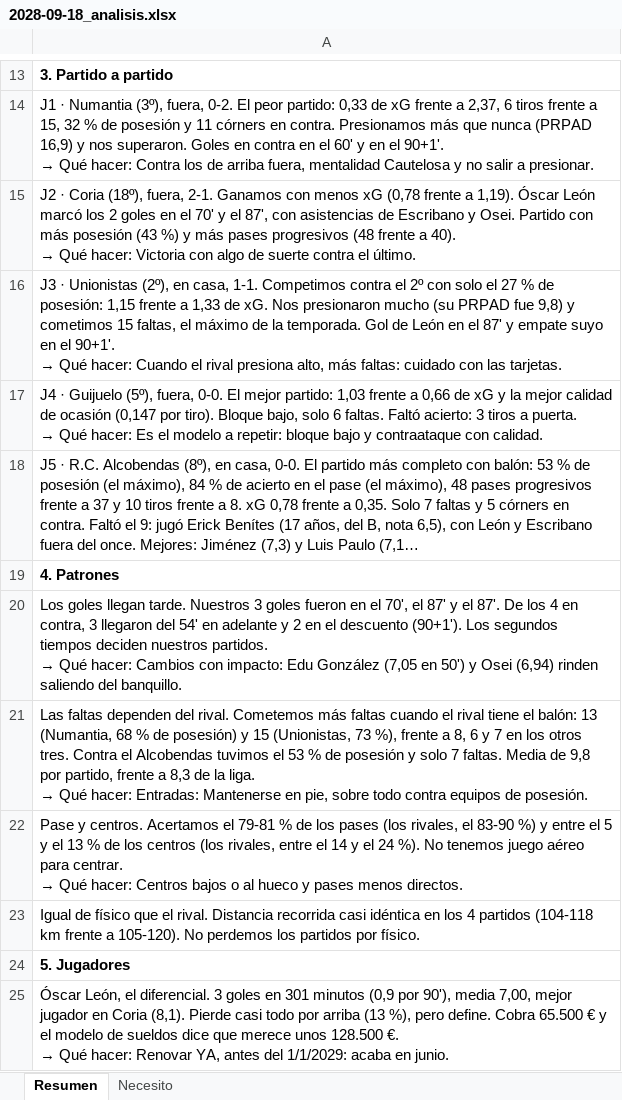
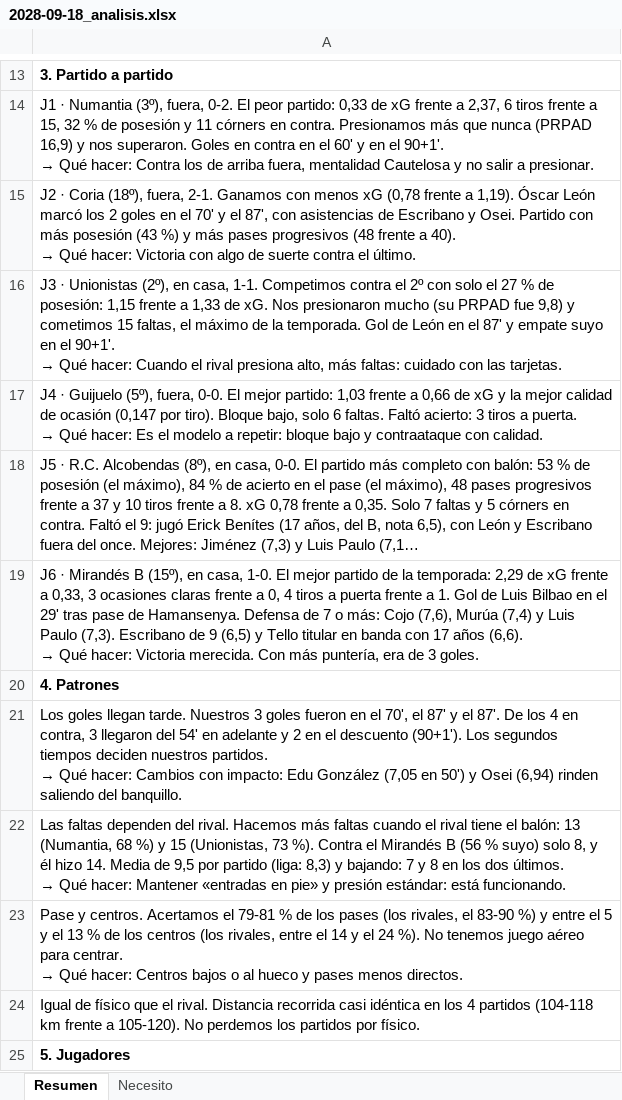
Before and after one commit to Antoniocapi/Antoniocapi, an Excel workbook: informes/2028-09-18_analisis.xlsx, sheet Resumen, drawn as a sheet; only a part is shown, gaps mark what is left out; the shorter side is filled out with more unchanged rows; long unchanged cells end in …; values as stored, in another font and other column widths than the file's, no borders; addresses are those after the commit; ↵ is a line break in a cell; the diff covers the shown part only; the diff names each change by its address in the sheet, - before the commit and + after, or states it on an @@ line.

```diff
--- a/informes/2028-09-18_analisis.xlsx (sheet Resumen)
+++ b/informes/2028-09-18_analisis.xlsx (sheet Resumen)
+row 19: J6 · Mirandés B (15º), en casa, 1-0. El mejor partido de la temporada: 2,29 de xG frente a 0,33, 3 ocasiones claras frente a 0, 4 tiros a puerta frente a 1. Gol de Luis Bilbao en el 29' tras pase de Hamansenya. Defensa de 7 o más: Cojo (7,6), Murúa (7,4) y Luis Paulo (7,3). Escribano de 9 (6,5) y Tello titular en banda con 17 años (6,6). ↵ → Qué hacer: Victoria merecida. Con más puntería, era de 3 goles.
@@ A22: …del rival. Cometemos más faltas cuando el rival tiene el balón: 13 (Numantia, 68 % de posesión) y 15 (Unionistas, 73 %), frente a 8, 6 y 7 en los otros tres. Contra el Alcobendas tuvimos el 53 % de posesión y solo 7 faltas. Media de 9,8 por partido, frente a 8,3 de la liga. ↵ → Qué hacer: Entradas: Mantenerse en pie, sobre todo contra equipos de posesión. → …del rival. Hacemos más faltas cuando el rival tiene el balón: 13 (Numantia, 68 %) y 15 (Unionistas, 73 %). Contra el Mirandés B (56 % suyo) solo 8, y él hizo 14. Media de 9,5 por partido (liga: 8,3) y bajando: 7 y 8 en los dos últimos. ↵ → Qué hacer: Mantener «entradas en pie» y presión estándar: está funcionando. @@
```
Also changed, not shown: 1 added row and 7 edited cells elsewhere in this sheet, informes/2028-09-18_cantera.xlsx, informes/2028-09-18_contratos.xlsx, 24 other files.
